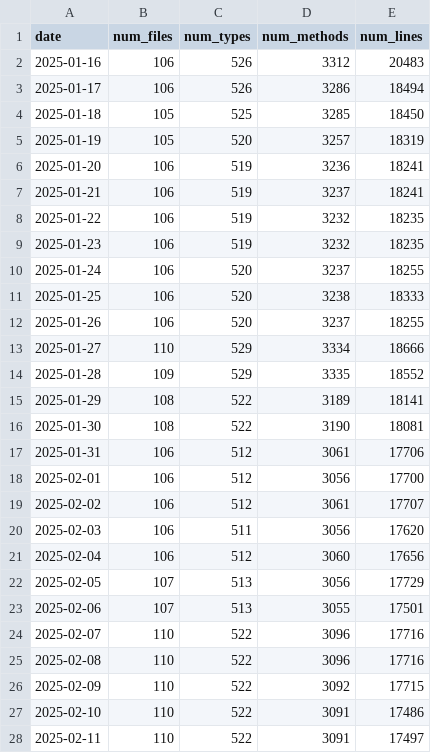
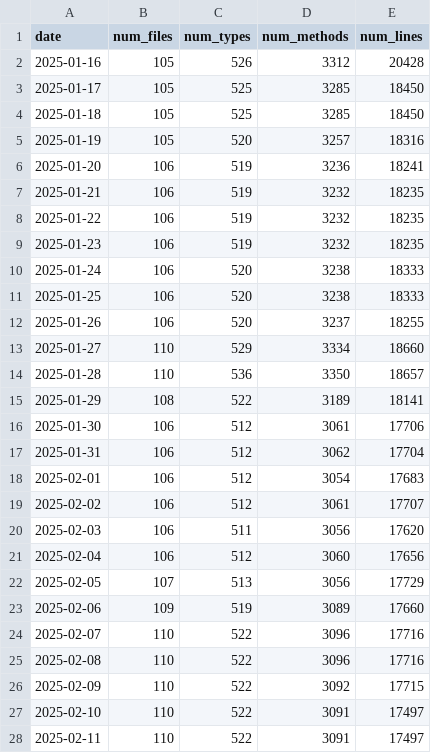
Before and after one commit to ayerofieiev-tt/api-metrics-dashboard, a CSV file: data/timeseries.csv, drawn as a sheet; only a part is shown; the diff covers the shown part only.

```diff
--- a/data/timeseries.csv
+++ b/data/timeseries.csv
@@ -1,19 +1,19 @@
 date,num_files,num_types,num_methods,num_lines
-2025-01-16,106,526,3312,20483
-2025-01-17,106,526,3286,18494
+2025-01-16,105,526,3312,20428
+2025-01-17,105,525,3285,18450
 2025-01-18,105,525,3285,18450
-2025-01-19,105,520,3257,18319
+2025-01-19,105,520,3257,18316
 2025-01-20,106,519,3236,18241
-2025-01-21,106,519,3237,18241
+2025-01-21,106,519,3232,18235
 2025-01-22,106,519,3232,18235
 2025-01-23,106,519,3232,18235
-2025-01-24,106,520,3237,18255
+2025-01-24,106,520,3238,18333
 2025-01-25,106,520,3238,18333
 2025-01-26,106,520,3237,18255
-2025-01-27,110,529,3334,18666
-2025-01-28,109,529,3335,18552
+2025-01-27,110,529,3334,18660
+2025-01-28,110,536,3350,18657
 2025-01-29,108,522,3189,18141
-2025-01-30,108,522,3190,18081
-2025-01-31,106,512,3061,17706
-2025-02-01,106,512,3056,17700
+2025-01-30,106,512,3061,17706
+2025-01-31,106,512,3062,17704
+2025-02-01,106,512,3054,17683
 2025-02-02,106,512,3061,17707
@@ -22,3 +22,3 @@ date,num_files,num_types,num_methods,num_lines
 2025-02-05,107,513,3056,17729
-2025-02-06,107,513,3055,17501
+2025-02-06,109,519,3089,17660
 2025-02-07,110,522,3096,17716
@@ -26,3 +26,3 @@ date,num_files,num_types,num_methods,num_lines
 2025-02-09,110,522,3092,17715
-2025-02-10,110,522,3091,17486
+2025-02-10,110,522,3091,17497
 2025-02-11,110,522,3091,17497
```
Also changed, not shown: 1 added row, 1 removed row and 48 edited cells elsewhere in this file, 11 other files.
